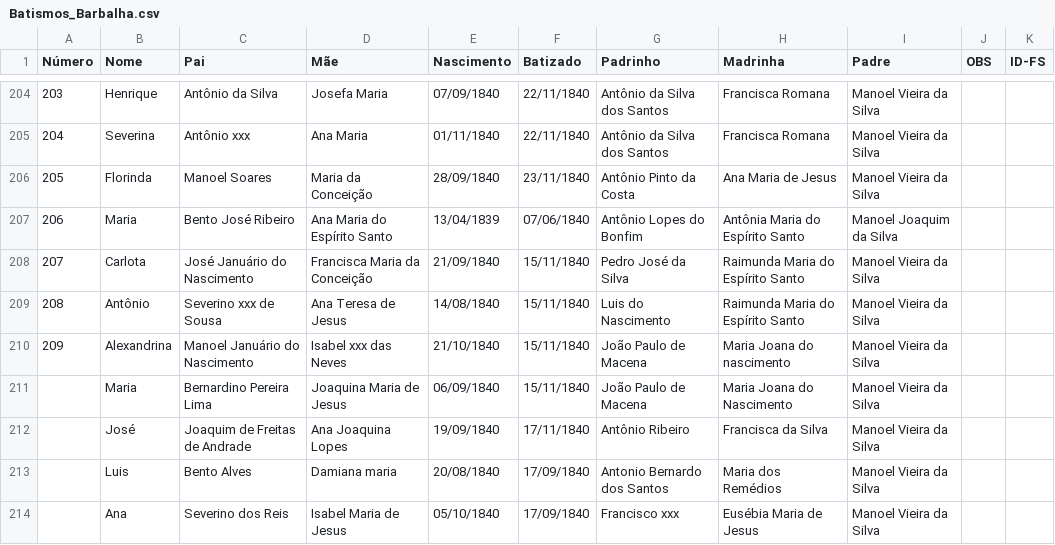
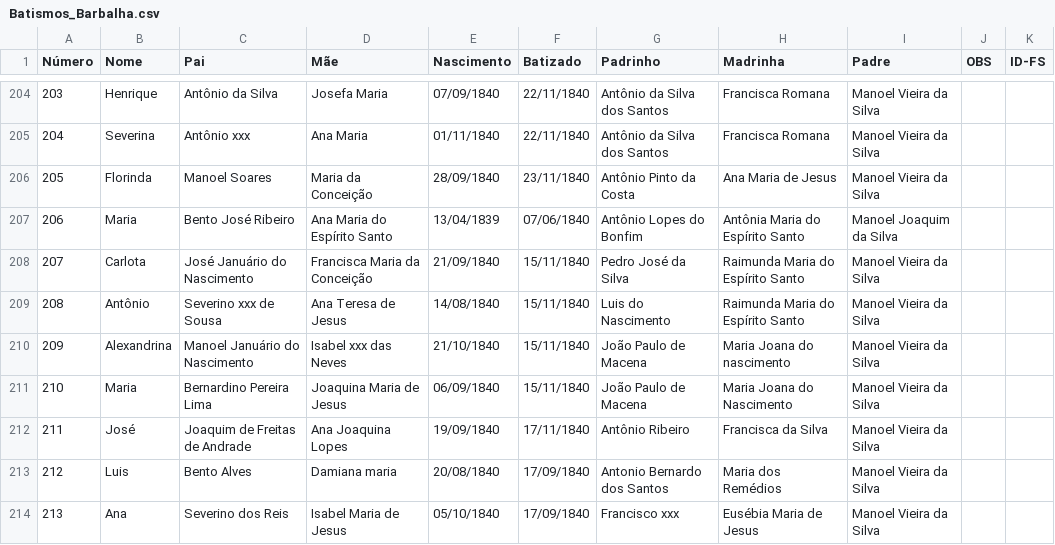
Before and after one commit to jsinatro/genealogiabarbalha, a CSV file: Batismos_Barbalha.csv, drawn as a sheet; only a part is shown, gaps mark what is left out.

Commit message:
Update Batismos_Barbalha.csv

```diff
--- a/Batismos_Barbalha.csv
+++ b/Batismos_Barbalha.csv
@@ -210,5 +210,5 @@ Número,Nome,Pai,Mãe,Nascimento,Batizado,Padrinho,Madrinha,Padre,OBS,ID-FS
 209,Alexandrina,Manoel Januário do Nascimento,Isabel xxx das Neves,21/10/1840,15/11/1840,João Paulo de Macena,Maria Joana do nascimento,Manoel Vieira da Silva,,
-,Maria,Bernardino Pereira Lima,Joaquina Maria de Jesus,06/09/1840,15/11/1840,João Paulo de Macena,Maria Joana do Nascimento,Manoel Vieira da Silva,,
-,José,Joaquim de Freitas de Andrade,Ana Joaquina Lopes,19/09/1840,17/11/1840,Antônio Ribeiro,Francisca da Silva,Manoel Vieira da Silva,,
-,Luis,Bento Alves,Damiana maria,20/08/1840,17/09/1840,Antonio Bernardo dos Santos,Maria dos Remédios,Manoel Vieira da Silva,,
-,Ana,Severino dos Reis,Isabel Maria de Jesus,05/10/1840,17/09/1840,Francisco xxx,Eusébia Maria de Jesus,Manoel Vieira da Silva,,
+210,Maria,Bernardino Pereira Lima,Joaquina Maria de Jesus,06/09/1840,15/11/1840,João Paulo de Macena,Maria Joana do Nascimento,Manoel Vieira da Silva,,
+211,José,Joaquim de Freitas de Andrade,Ana Joaquina Lopes,19/09/1840,17/11/1840,Antônio Ribeiro,Francisca da Silva,Manoel Vieira da Silva,,
+212,Luis,Bento Alves,Damiana maria,20/08/1840,17/09/1840,Antonio Bernardo dos Santos,Maria dos Remédios,Manoel Vieira da Silva,,
+213,Ana,Severino dos Reis,Isabel Maria de Jesus,05/10/1840,17/09/1840,Francisco xxx,Eusébia Maria de Jesus,Manoel Vieira da Silva,,
```
